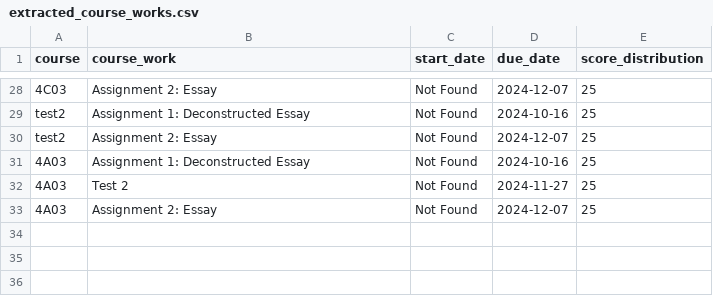
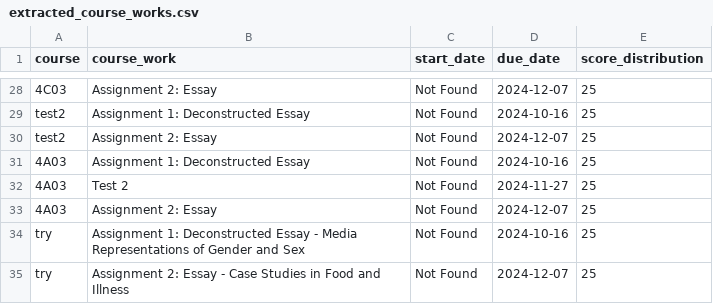
Before and after one commit to katrina799/4G06CapstoneProjectT5, a CSV file: src/poc-data/extracted_course_works.csv, drawn as a sheet; only a part is shown, gaps mark what is left out.

```diff
--- a/src/poc-data/extracted_course_works.csv
+++ b/src/poc-data/extracted_course_works.csv
@@ -33 +33,3 @@ test2,Assignment 2: Essay,Not Found,2024-12-07,25
 4A03,Assignment 2: Essay,Not Found,2024-12-07,25
+try,Assignment 1: Deconstructed Essay - Media Representations of Gender and Sex,Not Found,2024-10-16,25
+try,Assignment 2: Essay - Case Studies in Food and Illness,Not Found,2024-12-07,25
```
Also changed, not shown: src/poc-data/mock_course_info.csv, 14 other files.
